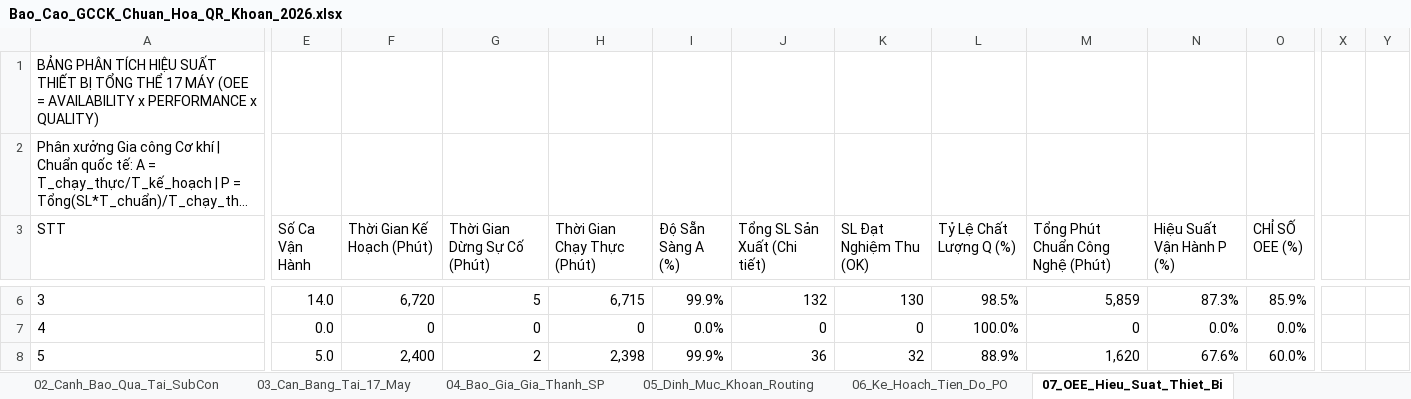
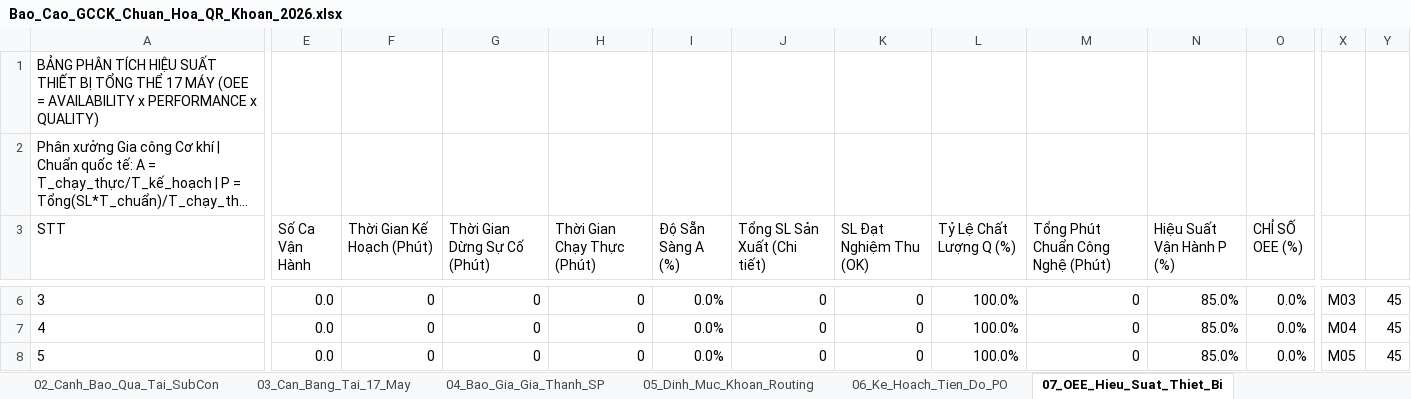
Before and after one commit to happiness2286-dot/sanluonggcck, an Excel workbook: Bao_Cao_GCCK_Chuan_Hoa_QR_Khoan_2026.xlsx, sheet 07_OEE_Hieu_Suat_Thiet_Bi, drawn as a sheet; only a part is shown, gaps mark what is left out; long unchanged cells end in …; values as stored, in another font and other column widths than the file's, no borders; the diff covers the shown part only; the diff names each change by its address in the sheet, - before the commit and + after, or states it on an @@ line.

```diff
--- a/Bao_Cao_GCCK_Chuan_Hoa_QR_Khoan_2026.xlsx (sheet 07_OEE_Hieu_Suat_Thiet_Bi)
+++ b/Bao_Cao_GCCK_Chuan_Hoa_QR_Khoan_2026.xlsx (sheet 07_OEE_Hieu_Suat_Thiet_Bi)
-E6 (Số Ca Vận Hành): 14.0
+E6 (Số Ca Vận Hành): 0.0
-F6 (Thời Gian Kế Hoạch (Phút)): 6,720
+F6 (Thời Gian Kế Hoạch (Phút)): 0
-G6 (Thời Gian Dừng Sự Cố (Phút)): 5
+G6 (Thời Gian Dừng Sự Cố (Phút)): 0
-H6 (Thời Gian Chạy Thực (Phút)): 6,715
+H6 (Thời Gian Chạy Thực (Phút)): 0
-I6 (Độ Sẵn Sàng A (%)): 99.9%
+I6 (Độ Sẵn Sàng A (%)): 0.0%
-J6 (Tổng SL Sản Xuất (Chi tiết)): 132
+J6 (Tổng SL Sản Xuất (Chi tiết)): 0
-K6 (SL Đạt Nghiệm Thu (OK)): 130
+K6 (SL Đạt Nghiệm Thu (OK)): 0
-L6 (Tỷ Lệ Chất Lượng Q (%)): 98.5%
+L6 (Tỷ Lệ Chất Lượng Q (%)): 100.0%
-M6 (Tổng Phút Chuẩn Công Nghệ (Phút)): 5,859
+M6 (Tổng Phút Chuẩn Công Nghệ (Phút)): 0
-N6 (Hiệu Suất Vận Hành P (%)): 87.3%
+N6 (Hiệu Suất Vận Hành P (%)): 85.0%
-O6 (CHỈ SỐ OEE (%)): 85.9%
+O6 (CHỈ SỐ OEE (%)): 0.0%
-X6: (empty)
+X6: M03
-Y6:Y8: (empty)
+Y6:Y8: 45
-N7 (Hiệu Suất Vận Hành P (%)): 0.0%
+N7 (Hiệu Suất Vận Hành P (%)): 85.0%
-X7: (empty)
+X7: M04
-E8 (Số Ca Vận Hành): 5.0
+E8 (Số Ca Vận Hành): 0.0
-F8 (Thời Gian Kế Hoạch (Phút)): 2,400
+F8 (Thời Gian Kế Hoạch (Phút)): 0
-G8 (Thời Gian Dừng Sự Cố (Phút)): 2
+G8 (Thời Gian Dừng Sự Cố (Phút)): 0
-H8 (Thời Gian Chạy Thực (Phút)): 2,398
+H8 (Thời Gian Chạy Thực (Phút)): 0
-I8 (Độ Sẵn Sàng A (%)): 99.9%
+I8 (Độ Sẵn Sàng A (%)): 0.0%
-J8 (Tổng SL Sản Xuất (Chi tiết)): 36
+J8 (Tổng SL Sản Xuất (Chi tiết)): 0
-K8 (SL Đạt Nghiệm Thu (OK)): 32
+K8 (SL Đạt Nghiệm Thu (OK)): 0
-L8 (Tỷ Lệ Chất Lượng Q (%)): 88.9%
+L8 (Tỷ Lệ Chất Lượng Q (%)): 100.0%
-M8 (Tổng Phút Chuẩn Công Nghệ (Phút)): 1,620
+M8 (Tổng Phút Chuẩn Công Nghệ (Phút)): 0
-N8 (Hiệu Suất Vận Hành P (%)): 67.6%
+N8 (Hiệu Suất Vận Hành P (%)): 85.0%
-O8 (CHỈ SỐ OEE (%)): 60.0%
+O8 (CHỈ SỐ OEE (%)): 0.0%
-X8: (empty)
+X8: M05
```
Also changed, not shown: 180 edited cells elsewhere in this sheet, sheet 07_Quet_Ma_Nhat_Ky_Ca, sheet 06_Ke_Hoach_Tien_Do_PO, sheet 05_Dinh_Muc_Khoan_Routing, sheet 01_Tong_Quan_Dashboard, sheet 04_Bao_Gia_Gia_Thanh_SP, sheet 10_Bang_Luong_Khoan_Tho, 2 more sheets, formulas that keep their value.
